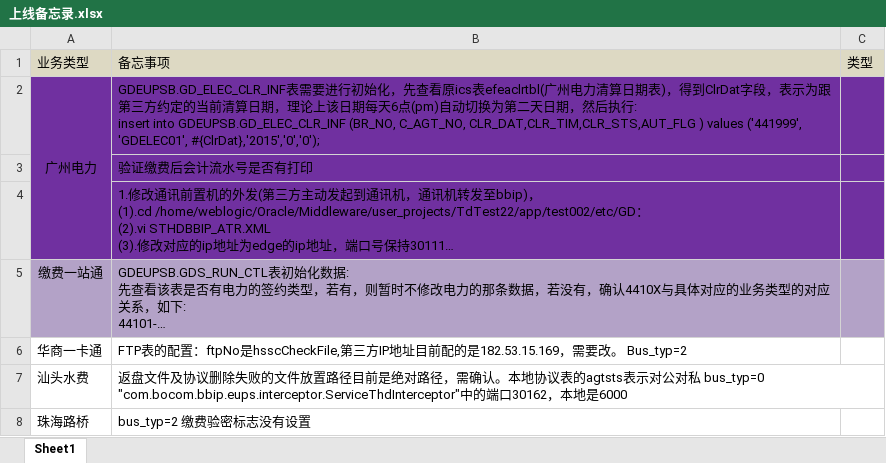
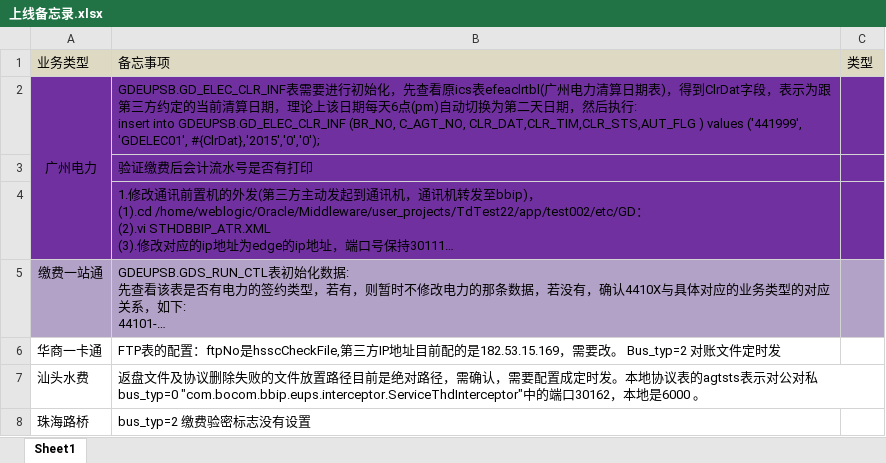
Before and after one commit to github188/GDEUPSB, an Excel workbook: 上线准备/上线备忘录.xlsx, sheet Sheet1, drawn as a sheet; long unchanged cells end in …; values as stored, in another font and other column widths than the file's, no borders; the diff names each change by its address in the sheet, - before the commit and + after, or states it on an @@ line.

Commit message:
git-svn-id: svn://182.53.32.18/bbip/project/GDEUPSB/TRUNK/GDEUPSB@50124 2ac714ae-9a16-11e4-ad83-2f06aba1930a

```diff
--- a/上线准备/上线备忘录.xlsx (sheet Sheet1)
+++ b/上线准备/上线备忘录.xlsx (sheet Sheet1)
-B6: …改。 Bus_typ=2
+B6: …改。 Bus_typ=2 对账文件定时发
-B7: …，需确认。本地协议表的agtsts表示对公对私 bus_typ=0 "com.bocom.bbip.eups.interceptor.ServiceThdInterceptor"中的端口30162，本地是6000
+B7: …，需确认，需要配置成定时发。本地协议表的agtsts表示对公对私 bus_typ=0 "com.bocom.bbip.eups.interceptor.ServiceThdInterceptor"中的端口30162，本地是6000 。
```
